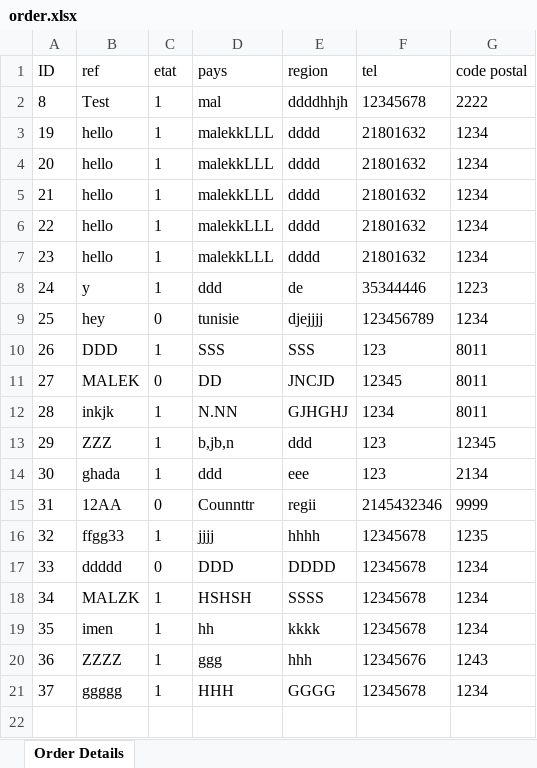
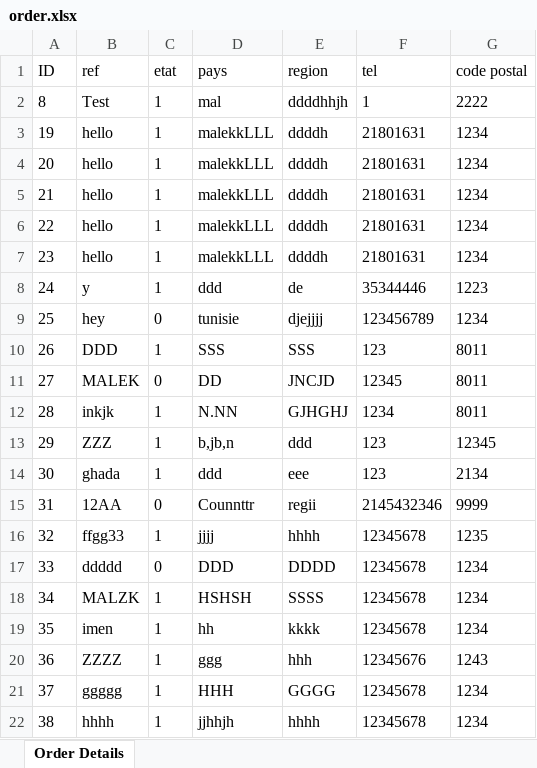
Before and after one commit to malekCHI/desktop, an Excel workbook: order.xlsx, sheet Order Details, drawn as a sheet; values as stored, in another font and other column widths than the file's, no borders; the diff names each change by its address in the sheet, - before the commit and + after, or states it on an @@ line.

```diff
--- a/order.xlsx (sheet Order Details)
+++ b/order.xlsx (sheet Order Details)
-F2 (tel): 12345678
+F2 (tel): 1
-E3:E7 (region): dddd
+E3:E7 (region): ddddh
-F3:F7 (tel): 21801632
+F3:F7 (tel): 21801631
+row 22: 38 | hhhh | 1 | jjhhjh | hhhh | 12345678 | 1234
```
Also changed, not shown: 47 other files.
